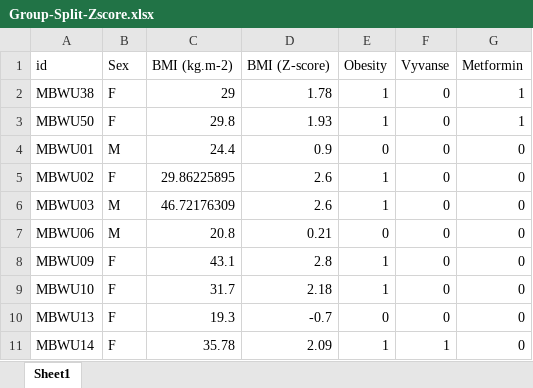
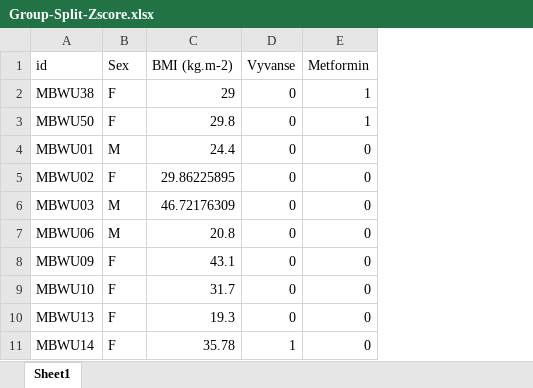
Before and after one commit to FlorianSchoukroun/Schoukroun-2026-Human-Mice, an Excel workbook: Group-Split-Zscore.xlsx, sheet Sheet1, drawn as a sheet; only a part is shown; values as stored, in another font and other column widths than the file's, no borders; the diff names each change by its address in the sheet, - before the commit and + after, or states it on an @@ line.

Commit message:
add

```diff
--- a/Group-Split-Zscore.xlsx (sheet Sheet1)
+++ b/Group-Split-Zscore.xlsx (sheet Sheet1)
-column D (BMI (Z-score)), rows 2-11: 1.78 | 1.93 | 0.9 | 2.6 | 2.6 | 0.21 | 2.8 | 2.18 | -0.7 | 2.09
-column E (Obesity), rows 2-11: 1 | 1 | 0 | 1 | 1 | 0 | 1 | 1 | 0 | 1
```
